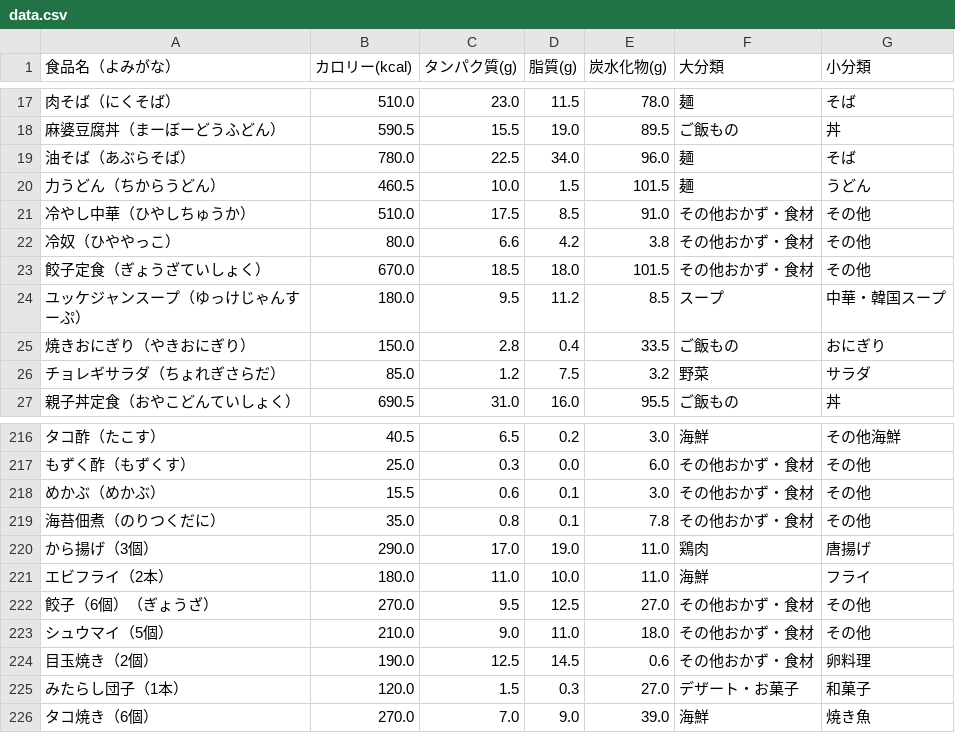
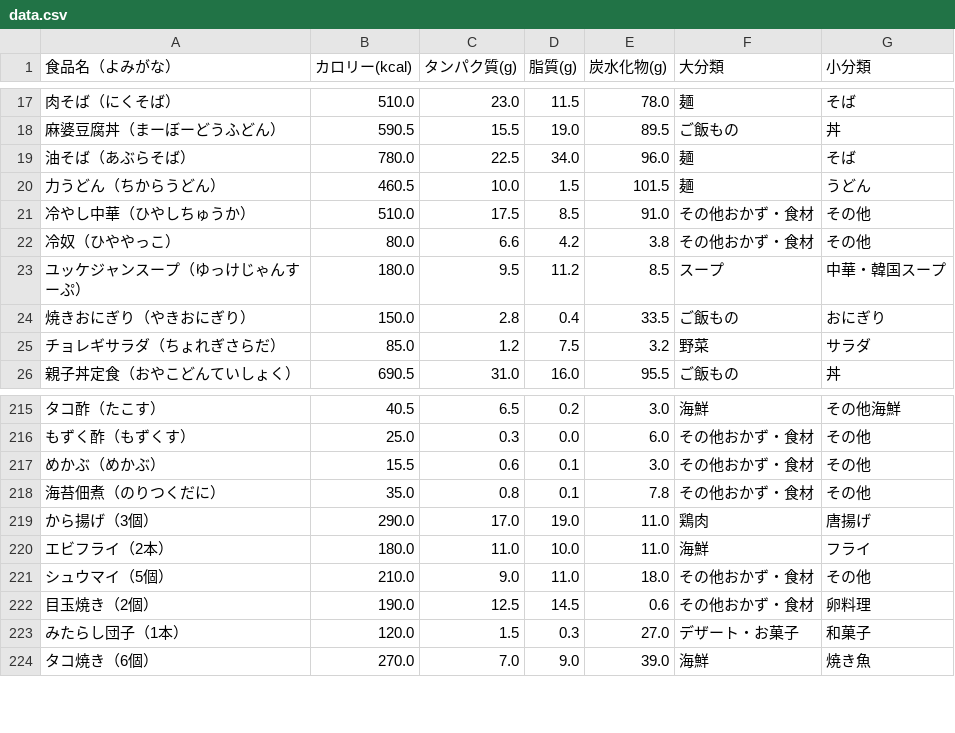
Before and after one commit to masazumikudou/pfc-counter, a CSV file: data.csv, drawn as a sheet; only a part is shown, gaps mark what is left out.

Commit message:
Update data.csv

```diff
--- a/data.csv
+++ b/data.csv
@@ -22,3 +22,2 @@
 冷奴（ひややっこ）,80.0,6.6,4.2,3.8,その他おかず・食材,その他
-餃子定食（ぎょうざていしょく）,670.0,18.5,18.0,101.5,その他おかず・食材,その他
 ユッケジャンスープ（ゆっけじゃんすーぷ）,180.0,9.5,11.2,8.5,スープ,中華・韓国スープ
@@ -221,3 +220,2 @@
 エビフライ（2本）,180.0,11.0,10.0,11.0,海鮮,フライ
-餃子（6個）（ぎょうざ）,270.0,9.5,12.5,27.0,その他おかず・食材,その他
 シュウマイ（5個）,210.0,9.0,11.0,18.0,その他おかず・食材,その他
```
